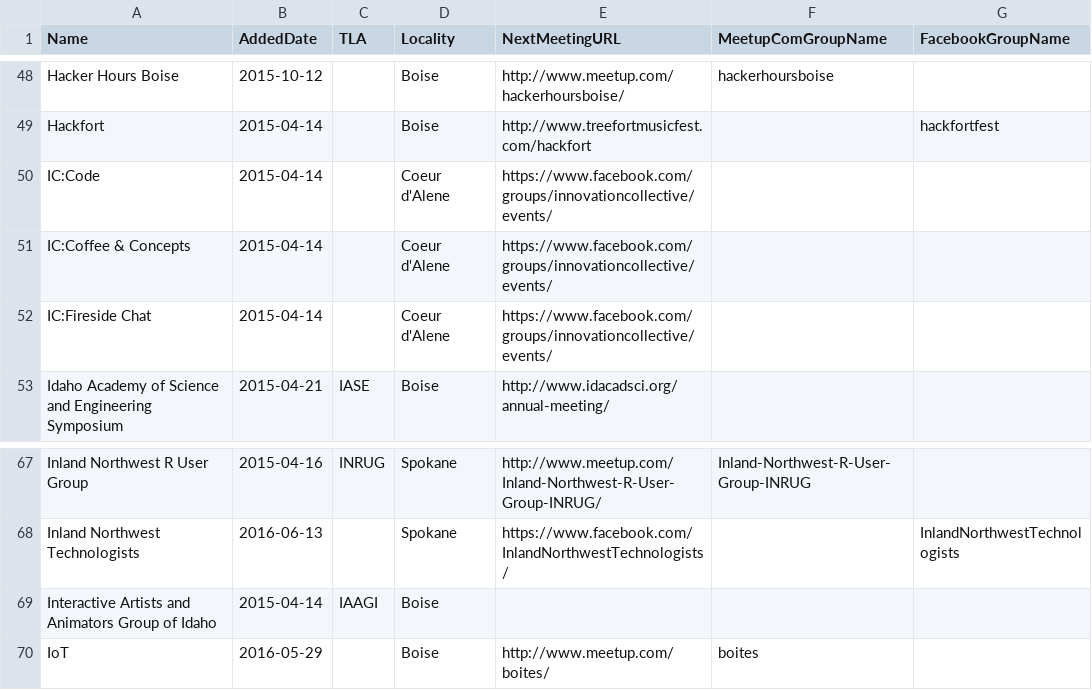
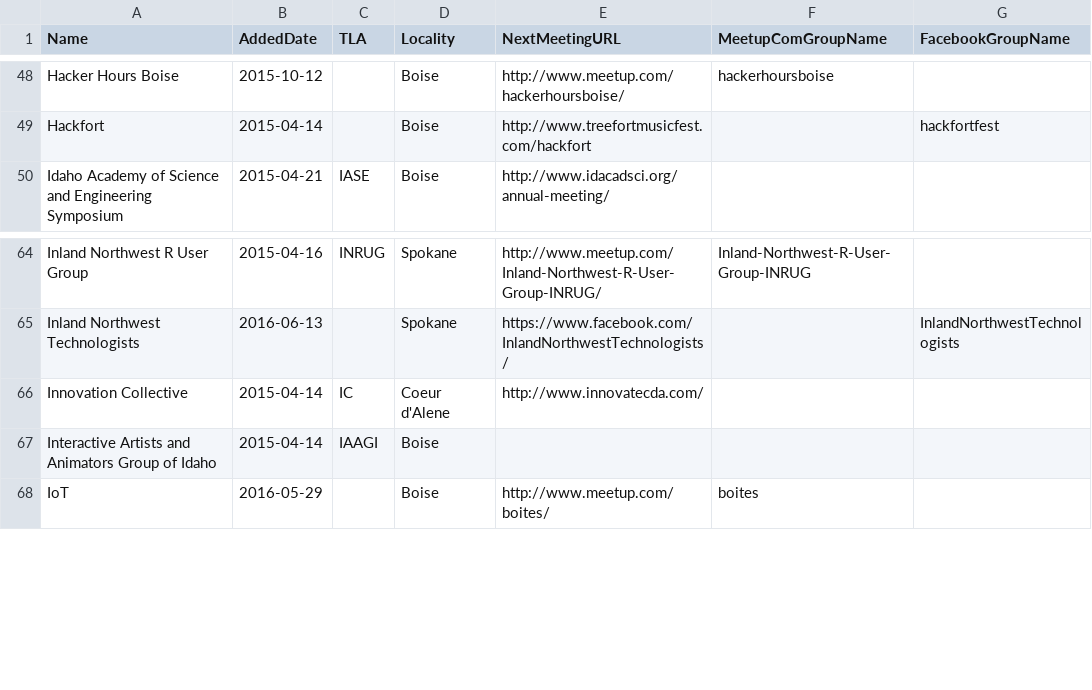
Before and after one commit to rationalagents/gemstateio-groups, a CSV file: groups.csv, drawn as a sheet; only a part is shown, gaps mark what is left out; removed rows and columns are numbered as before the commit, all else as after; the diff names each change by its address in the sheet, - before the commit and + after, or states it on an @@ line.

Commit message:
Consolidate Innovation Collective in advance of event details (#23)
As with Trailhead, gemstate.io will be able to source Innovation Collective (aka Innovate CDA, not aware of other locations yet) activities without having to exist as multiple entities here. Each event has its own details, name, attendees, and appeals to different audiences, but as a single company it doesn't need to be split up here.

```diff
--- a/groups.csv
+++ b/groups.csv
-row 50: IC:Code | 2015-04-14 |  | Coeur d'Alene | https://www.facebook.com/groups/innovationcollective/events/
-row 51: IC:Coffee & Concepts | 2015-04-14 |  | Coeur d'Alene | https://www.facebook.com/groups/innovationcollective/events/
-row 52: IC:Fireside Chat | 2015-04-14 |  | Coeur d'Alene | https://www.facebook.com/groups/innovationcollective/events/
+row 66: Innovation Collective | 2015-04-14 | IC | Coeur d'Alene | http://www.innovatecda.com/
```
